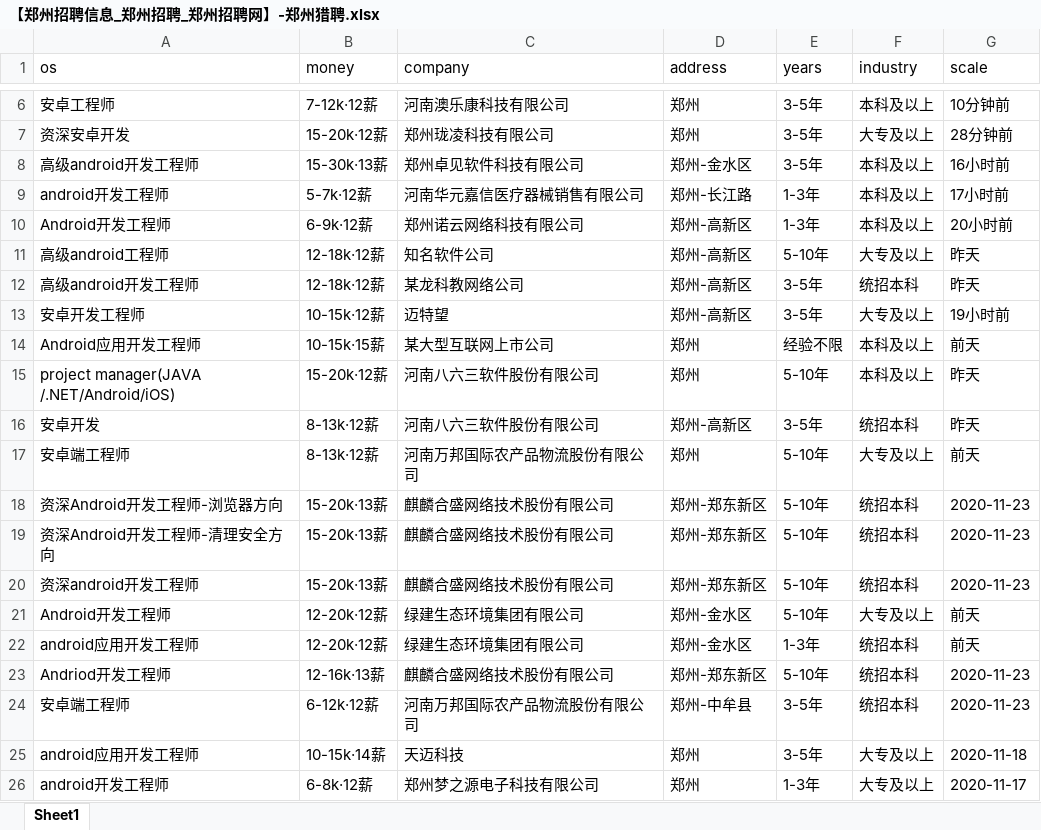
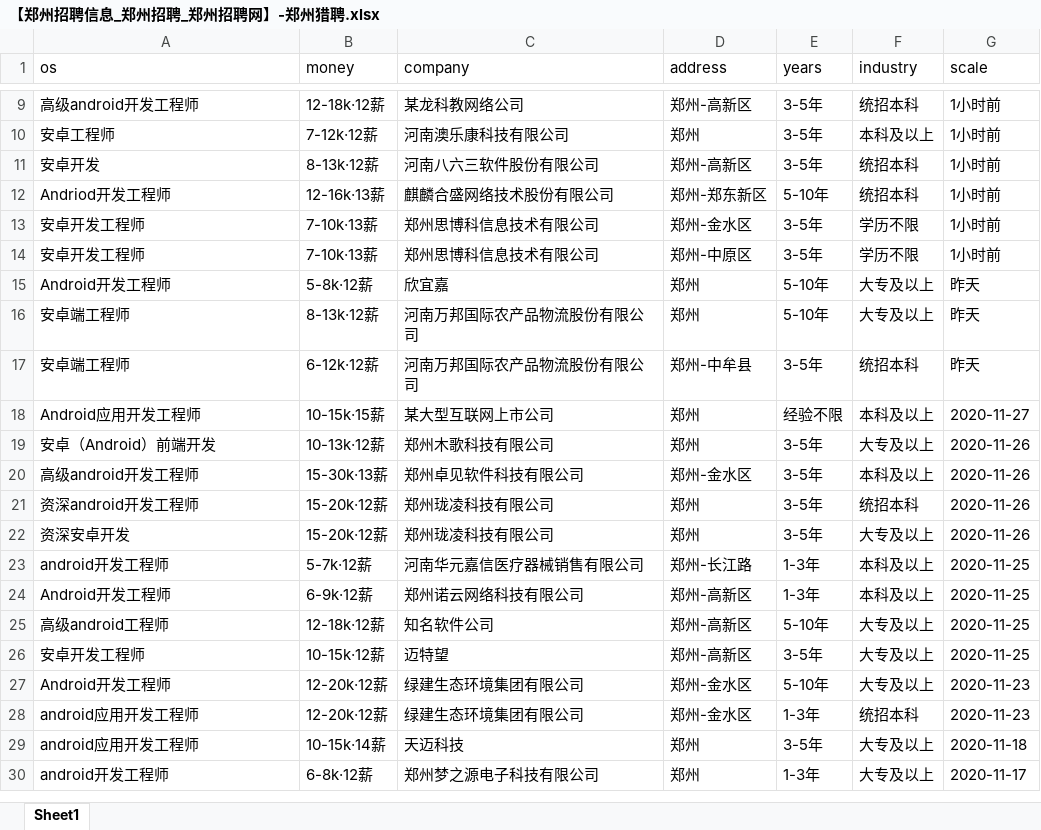
Before and after one commit to leigong2/AskQuastionApp, an Excel workbook: app/src/main/assets/【郑州招聘信息_郑州招聘_郑州招聘网】-郑州猎聘.xlsx, sheet Sheet1, drawn as a sheet; only a part is shown, gaps mark what is left out; values as stored, in another font and other column widths than the file's, no borders; removed rows and columns are numbered as before the commit, all else as after; the diff covers the shown part only; the diff names each change by its address in the sheet, - before the commit and + after, or states it on an @@ line.

```diff
--- a/app/src/main/assets/【郑州招聘信息_郑州招聘_郑州招聘网】-郑州猎聘.xlsx (sheet Sheet1)
+++ b/app/src/main/assets/【郑州招聘信息_郑州招聘_郑州招聘网】-郑州猎聘.xlsx (sheet Sheet1)
+row 9: 高级android开发工程师 | 12-18k·12薪 | 某龙科教网络公司 | 郑州-高新区 | 3-5年 | 统招本科 | 1小时前
-G10 (scale): 10分钟前
+G10 (scale): 1小时前
+row 11: 安卓开发 | 8-13k·12薪 | 河南八六三软件股份有限公司 | 郑州-高新区 | 3-5年 | 统招本科 | 1小时前
+row 12: Andriod开发工程师 | 12-16k·13薪 | 麒麟合盛网络技术股份有限公司 | 郑州-郑东新区 | 5-10年 | 统招本科 | 1小时前
+row 13: 安卓开发工程师 | 7-10k·13薪 | 郑州思博科信息技术有限公司 | 郑州-金水区 | 3-5年 | 学历不限 | 1小时前
+row 14: 安卓开发工程师 | 7-10k·13薪 | 郑州思博科信息技术有限公司 | 郑州-中原区 | 3-5年 | 学历不限 | 1小时前
+row 15: Android开发工程师 | 5-8k·12薪 | 欣宜嘉 | 郑州 | 5-10年 | 大专及以上 | 昨天
+row 16: 安卓端工程师 | 8-13k·12薪 | 河南万邦国际农产品物流股份有限公司 | 郑州 | 5-10年 | 大专及以上 | 昨天
+row 17: 安卓端工程师 | 6-12k·12薪 | 河南万邦国际农产品物流股份有限公司 | 郑州-中牟县 | 3-5年 | 统招本科 | 昨天
+row 18: Android应用开发工程师 | 10-15k·15薪 | 某大型互联网上市公司 | 郑州 | 经验不限 | 本科及以上 | 2020-11-27
-A19 (os): 资深安卓开发
+A19 (os): 安卓（Android）前端开发
-B19 (money): 15-20k·12薪
+B19 (money): 10-13k·12薪
-C19 (company): 郑州珑凌科技有限公司
+C19 (company): 郑州木歌科技有限公司
-G19 (scale): 28分钟前
+G19 (scale): 2020-11-26
-G20 (scale): 16小时前
+G20 (scale): 2020-11-26
+row 21: 资深android开发工程师 | 15-20k·12薪 | 郑州珑凌科技有限公司 | 郑州 | 3-5年 | 统招本科 | 2020-11-26
+row 22: 资深安卓开发 | 15-20k·12薪 | 郑州珑凌科技有限公司 | 郑州 | 3-5年 | 大专及以上 | 2020-11-26
-G23 (scale): 17小时前
+G23 (scale): 2020-11-25
-G24 (scale): 20小时前
+G24 (scale): 2020-11-25
-G25 (scale): 昨天
+G25 (scale): 2020-11-25
-row 12: 高级android开发工程师 | 12-18k·12薪 | 某龙科教网络公司 | 郑州-高新区 | 3-5年 | 统招本科 | 昨天
-G26 (scale): 19小时前
+G26 (scale): 2020-11-25
-row 14: Android应用开发工程师 | 10-15k·15薪 | 某大型互联网上市公司 | 郑州 | 经验不限 | 本科及以上 | 前天
-row 15: project manager(JAVA /.NET/Android/iOS) | 15-20k·12薪 | 河南八六三软件股份有限公司 | 郑州 | 5-10年 | 本科及以上 | 昨天
-row 16: 安卓开发 | 8-13k·12薪 | 河南八六三软件股份有限公司 | 郑州-高新区 | 3-5年 | 统招本科 | 昨天
-row 17: 安卓端工程师 | 8-13k·12薪 | 河南万邦国际农产品物流股份有限公司 | 郑州 | 5-10年 | 大专及以上 | 前天
-row 18: 资深Android开发工程师-浏览器方向 | 15-20k·13薪 | 麒麟合盛网络技术股份有限公司 | 郑州-郑东新区 | 5-10年 | 统招本科 | 2020-11-23
-row 19: 资深Android开发工程师-清理安全方向 | 15-20k·13薪 | 麒麟合盛网络技术股份有限公司 | 郑州-郑东新区 | 5-10年 | 统招本科 | 2020-11-23
-row 20: 资深android开发工程师 | 15-20k·13薪 | 麒麟合盛网络技术股份有限公司 | 郑州-郑东新区 | 5-10年 | 统招本科 | 2020-11-23
-G27:G28 (scale): 前天
+G27:G28 (scale): 2020-11-23
-row 23: Andriod开发工程师 | 12-16k·13薪 | 麒麟合盛网络技术股份有限公司 | 郑州-郑东新区 | 5-10年 | 统招本科 | 2020-11-23
-row 24: 安卓端工程师 | 6-12k·12薪 | 河南万邦国际农产品物流股份有限公司 | 郑州-中牟县 | 3-5年 | 统招本科 | 2020-11-23
```
Also changed, not shown: 18 added rows, 16 removed rows, 4 moved rows and 14 edited cells elsewhere in this sheet, app/src/main/assets/「郑州招聘信息」郑州招聘网 - BOSS直聘.xlsx, app/src/main/assets/企业最新招聘信息_求职信息_找工作上智联招聘.xlsx, 2 other files.
